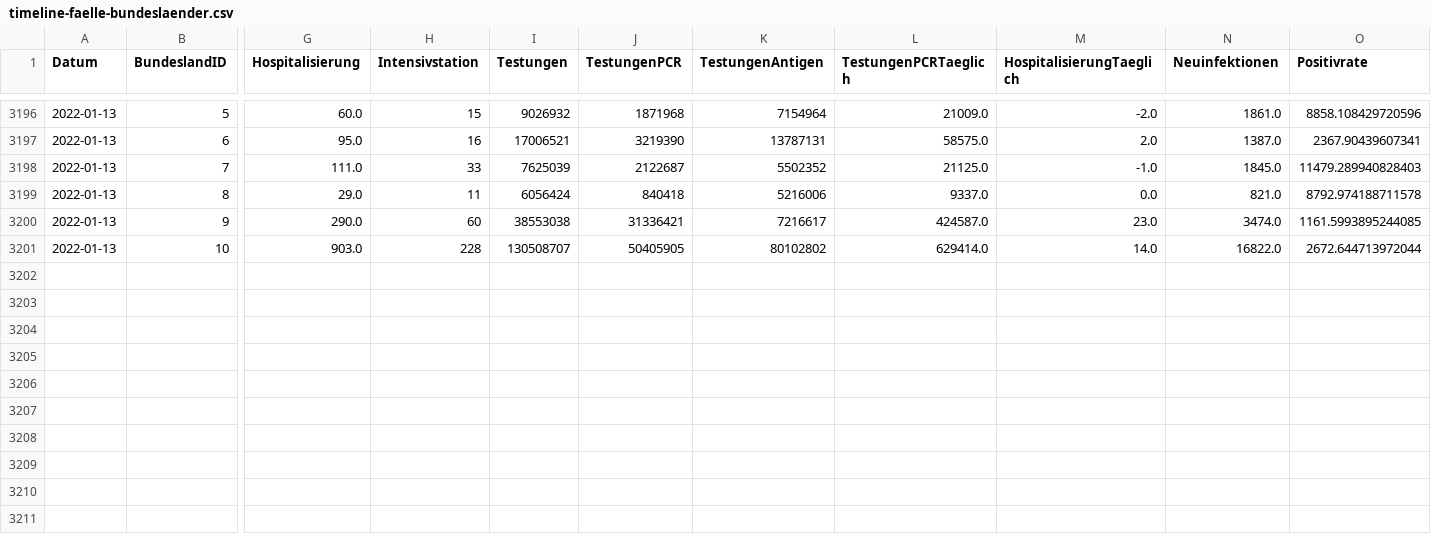
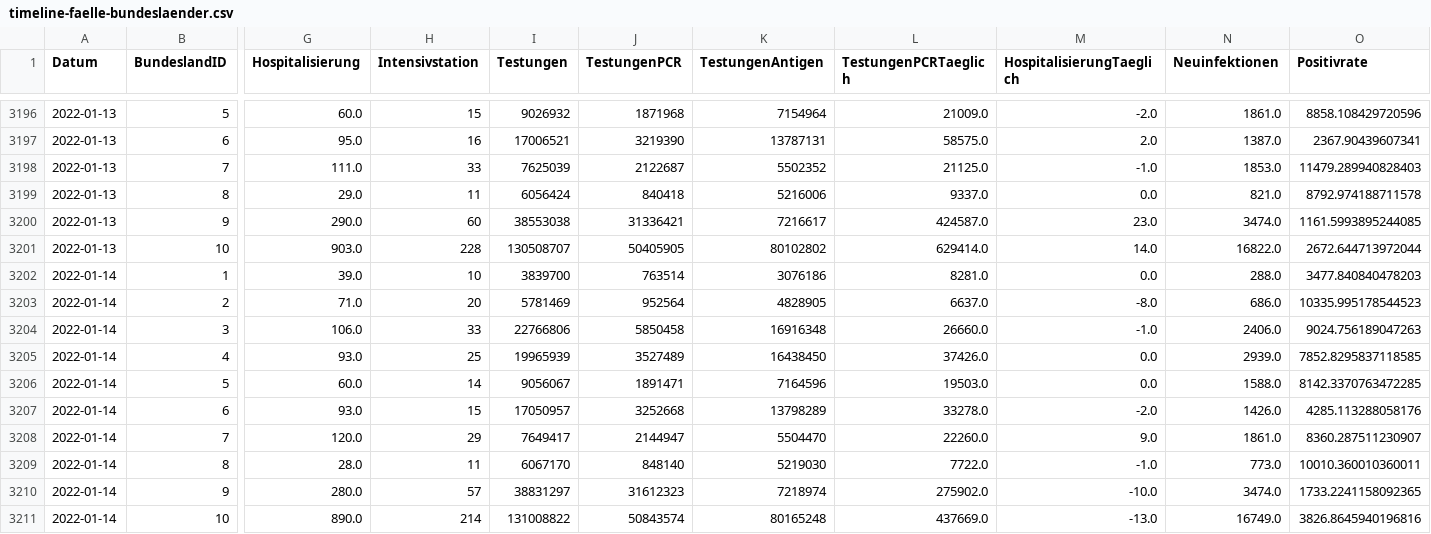
Before and after one commit to schletz/Pos5xhif, a CSV file: CovidAuswertung/timeline-faelle-bundeslaender.csv, drawn as a sheet; only a part is shown, gaps mark what is left out; rows hold the shown columns only; the diff names each change by its address in the sheet, - before the commit and + after, or states it on an @@ line.

```diff
--- a/CovidAuswertung/timeline-faelle-bundeslaender.csv
+++ b/CovidAuswertung/timeline-faelle-bundeslaender.csv
-N3198 (Neuinfektionen): 1845.0
+N3198 (Neuinfektionen): 1853.0
+row 3202: 2022-01-14 | 1 | 39.0 | 10 | 3839700 | 763514 | 3076186 | 8281.0 | 0.0 | 288.0 | 3477.840840478203
+row 3203: 2022-01-14 | 2 | 71.0 | 20 | 5781469 | 952564 | 4828905 | 6637.0 | -8.0 | 686.0 | 10335.995178544523
+row 3204: 2022-01-14 | 3 | 106.0 | 33 | 22766806 | 5850458 | 16916348 | 26660.0 | -1.0 | 2406.0 | 9024.756189047263
+row 3205: 2022-01-14 | 4 | 93.0 | 25 | 19965939 | 3527489 | 16438450 | 37426.0 | 0.0 | 2939.0 | 7852.8295837118585
+row 3206: 2022-01-14 | 5 | 60.0 | 14 | 9056067 | 1891471 | 7164596 | 19503.0 | 0.0 | 1588.0 | 8142.3370763472285
+row 3207: 2022-01-14 | 6 | 93.0 | 15 | 17050957 | 3252668 | 13798289 | 33278.0 | -2.0 | 1426.0 | 4285.113288058176
+row 3208: 2022-01-14 | 7 | 120.0 | 29 | 7649417 | 2144947 | 5504470 | 22260.0 | 9.0 | 1861.0 | 8360.287511230907
+row 3209: 2022-01-14 | 8 | 28.0 | 11 | 6067170 | 848140 | 5219030 | 7722.0 | -1.0 | 773.0 | 10010.360010360011
+row 3210: 2022-01-14 | 9 | 280.0 | 57 | 38831297 | 31612323 | 7218974 | 275902.0 | -10.0 | 3474.0 | 1733.2241158092365
+row 3211: 2022-01-14 | 10 | 890.0 | 214 | 131008822 | 50843574 | 80165248 | 437669.0 | -13.0 | 16749.0 | 3826.8645940196816
```
Also changed, not shown: 5 other files.
